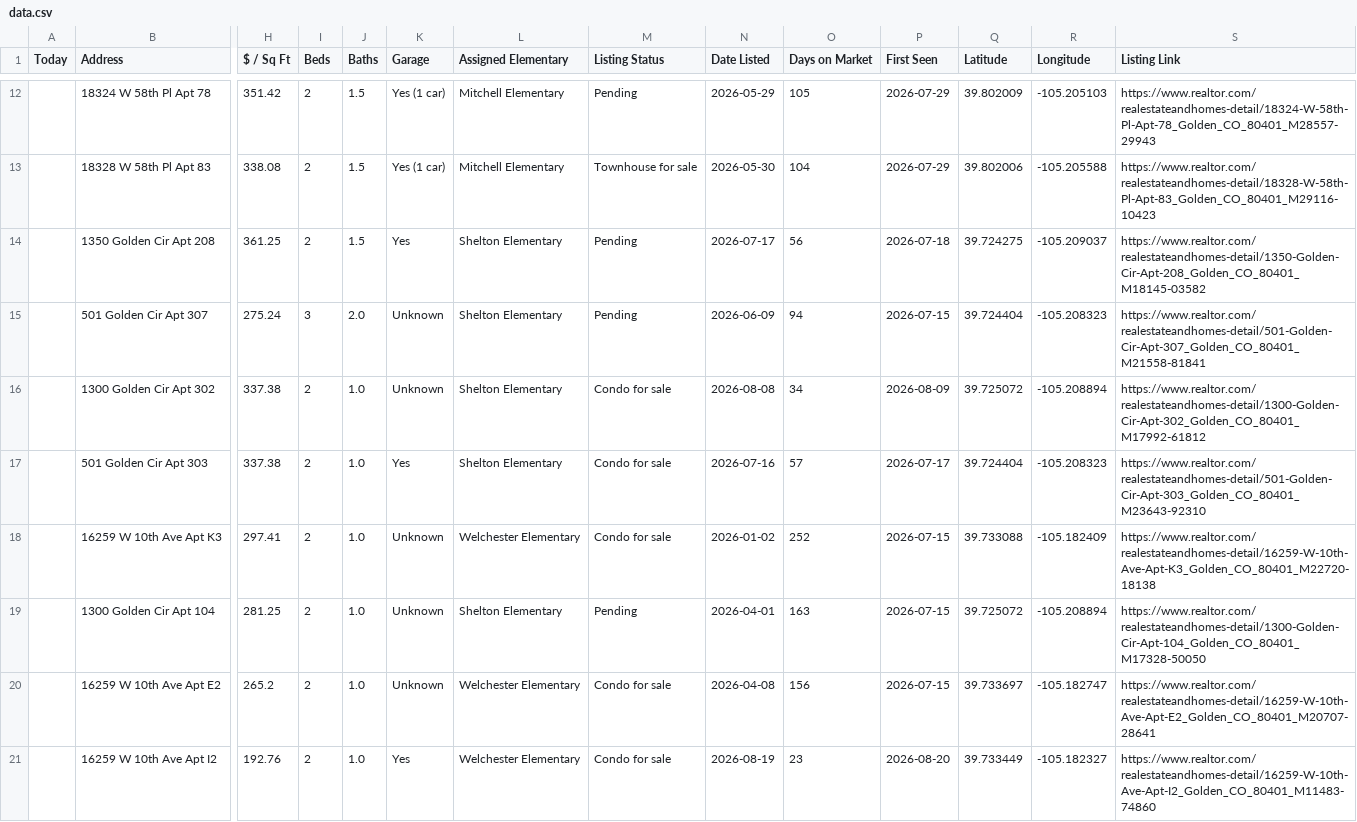
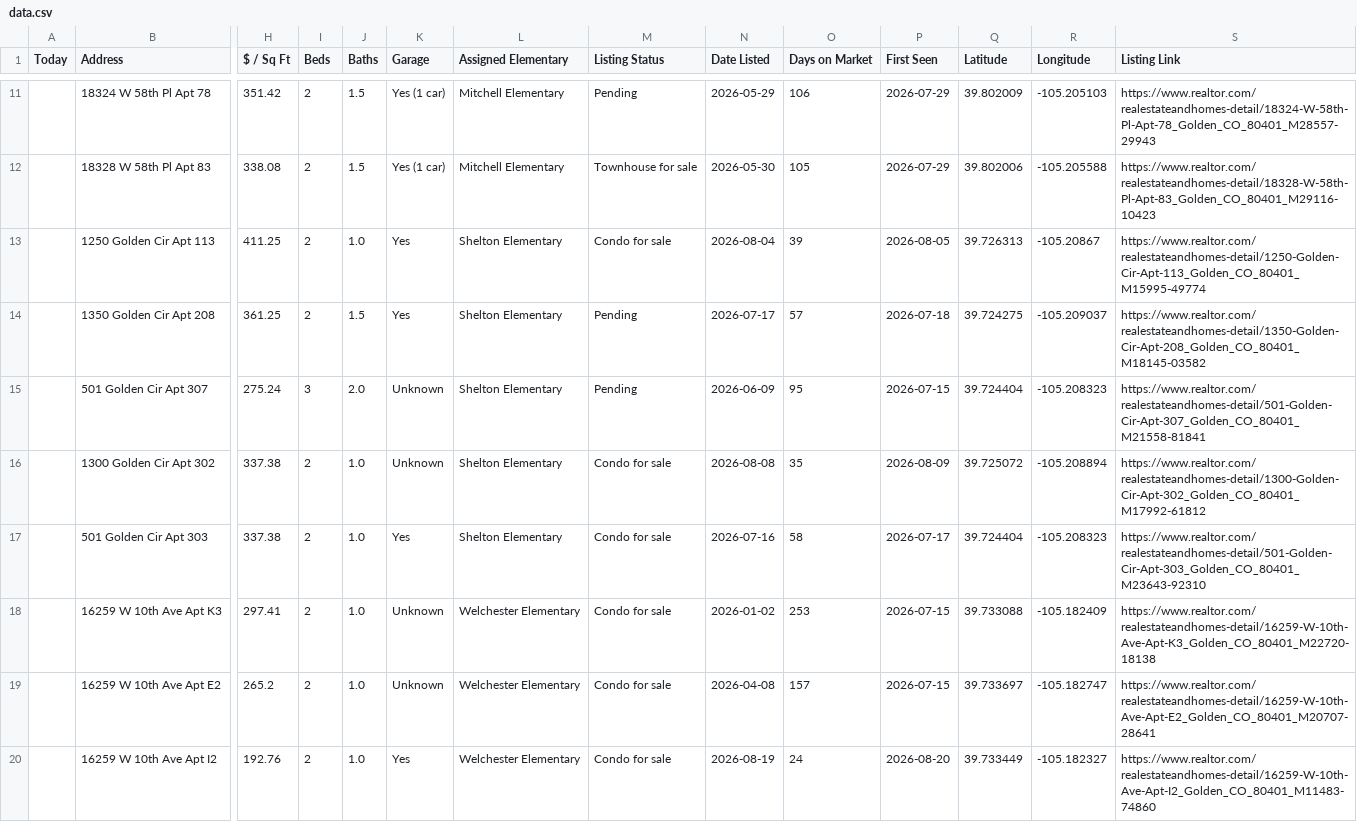
Before and after one commit to leapfrog-darby/golden-listings-map, a CSV file: data.csv, drawn as a sheet; only a part is shown, gaps mark what is left out; removed rows and columns are numbered as before the commit, all else as after; rows hold the shown columns only; the diff covers the shown part only; the diff names each change by its address in the sheet, - before the commit and + after, or states it on an @@ line.

```diff
--- a/data.csv
+++ b/data.csv
-O11 (Days on Market): 105
+O11 (Days on Market): 106
-O12 (Days on Market): 104
+O12 (Days on Market): 105
+row 13:  | 1250 Golden Cir Apt 113 | 411.25 | 2 | 1.0 | Yes | Shelton Elementary | Condo for sale | 2026-08-04 | 39 | 2026-08-05 | 39.726313 | -105.20867 | https://www.realtor.com/realestateandhomes-detail/1250-Golden-Cir-Apt-113_Golden_CO_80401_M15995-49774
-O14 (Days on Market): 56
+O14 (Days on Market): 57
-O15 (Days on Market): 94
+O15 (Days on Market): 95
-O16 (Days on Market): 34
+O16 (Days on Market): 35
-O17 (Days on Market): 57
+O17 (Days on Market): 58
-O18 (Days on Market): 252
+O18 (Days on Market): 253
-row 19:  | 1300 Golden Cir Apt 104 | 281.25 | 2 | 1.0 | Unknown | Shelton Elementary | Pending | 2026-04-01 | 163 | 2026-07-15 | 39.725072 | -105.208894 | https://www.realtor.com/realestateandhomes-detail/1300-Golden-Cir-Apt-104_Golden_CO_80401_M17328-50050
-O19 (Days on Market): 156
+O19 (Days on Market): 157
-O20 (Days on Market): 23
+O20 (Days on Market): 24
```
Also changed, not shown: 1 added row, 2 removed rows and 8 edited cells elsewhere in this file, 1 other file.
